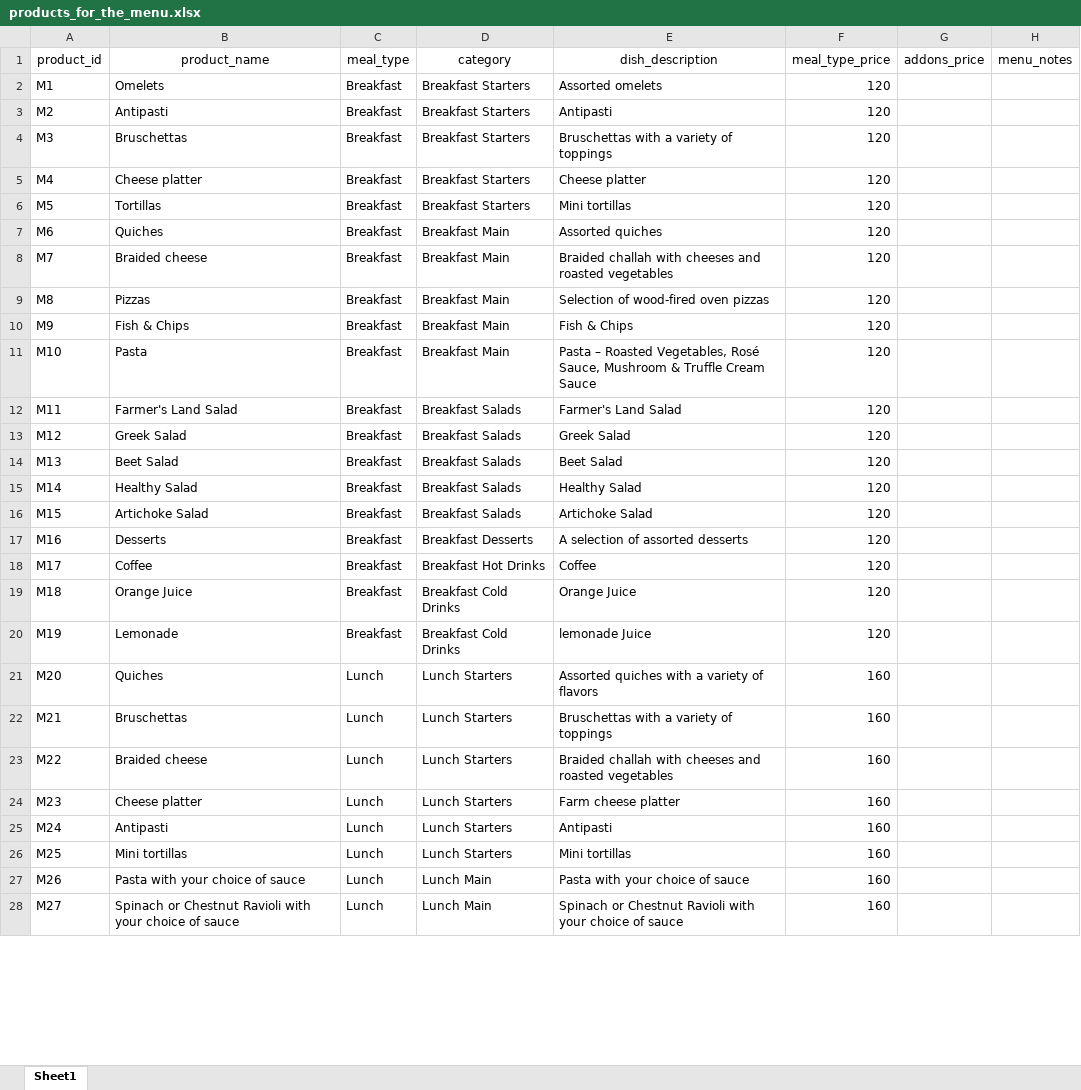
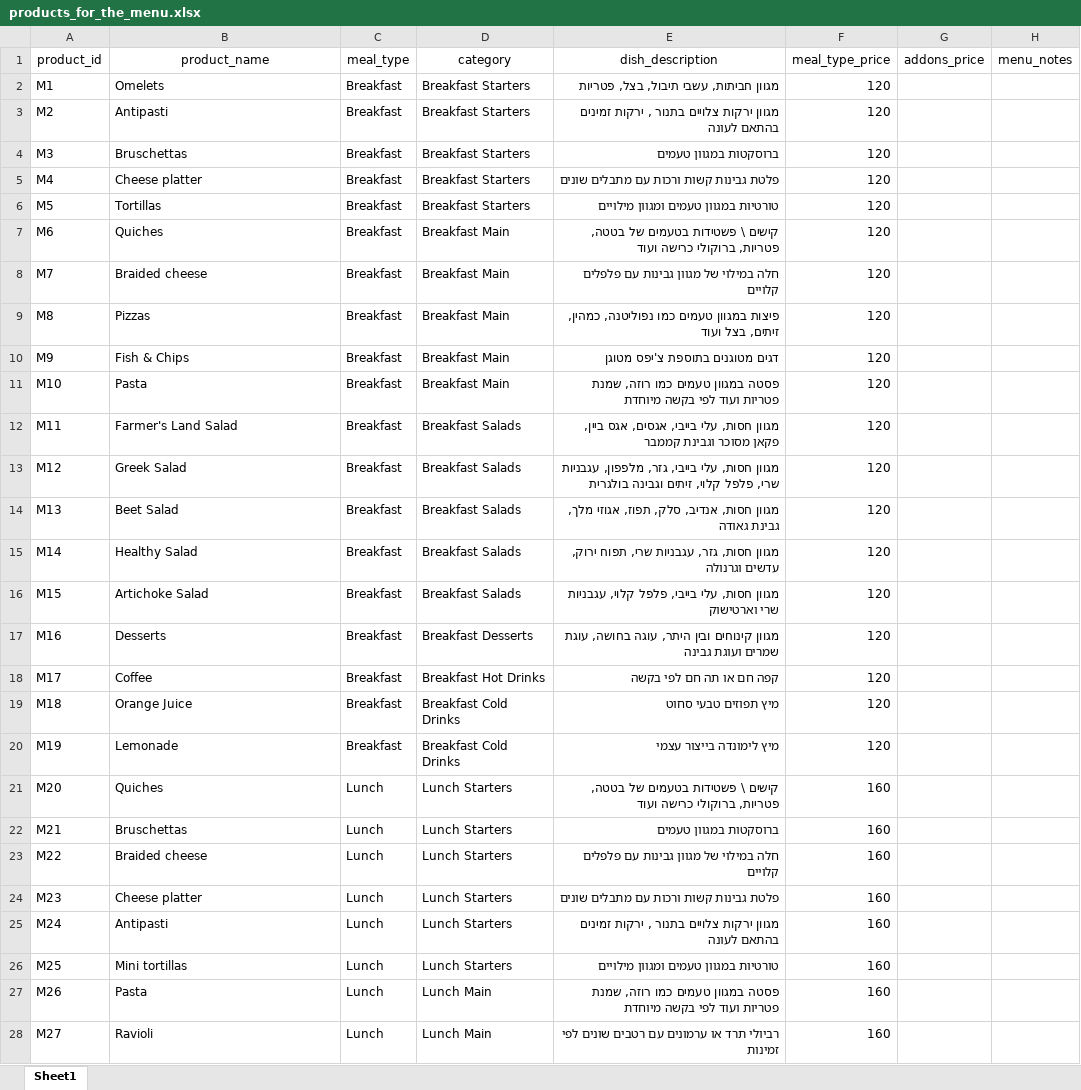
Before and after one commit to raniguth/IKAR1, an Excel workbook: products_for_the_menu.xlsx, sheet Sheet1, drawn as a sheet; only a part is shown; values as stored, in another font and other column widths than the file's, no borders; table styles not drawn; the diff covers the shown part only; the diff names each change by its address in the sheet, - before the commit and + after, or states it on an @@ line.

```diff
--- a/products_for_the_menu.xlsx (sheet Sheet1)
+++ b/products_for_the_menu.xlsx (sheet Sheet1)
-E2 (dish_description): Assorted omelets
+E2 (dish_description): מגוון חביתות, עשבי תיבול, בצל, פטריות
-E3 (dish_description): Antipasti
+E3 (dish_description): מגוון ירקות צלויים בתנור , ירקות זמינים בהתאם לעונה
-E4 (dish_description): Bruschettas with a variety of toppings
+E4 (dish_description): ברוסקטות במגוון טעמים
-E5 (dish_description): Cheese platter
+E5 (dish_description): פלטת גבינות קשות ורכות עם מתבלים שונים
-E6 (dish_description): Mini tortillas
+E6 (dish_description): טורטיות במגוון טעמים ומגוון מילויים
-E7 (dish_description): Assorted quiches
+E7 (dish_description): קישים \ פשטידות בטעמים של בטטה, פטריות, ברוקולי כרישה ועוד
-E8 (dish_description): Braided challah with cheeses and roasted vegetables
+E8 (dish_description): חלה במילוי של מגוון גבינות עם פלפלים קלויים
-E9 (dish_description): Selection of wood-fired oven pizzas
+E9 (dish_description): פיצות במגוון טעמים כמו נפוליטנה, כמהין, זיתים, בצל ועוד
-E10 (dish_description): Fish & Chips
+E10 (dish_description): דגים מטוגנים בתוספת צ'יפס מטוגן
-E11 (dish_description): Pasta – Roasted Vegetables, Rosé Sauce, Mushroom & Truffle Cream Sauce
+E11 (dish_description): פסטה במגוון טעמים כמו רוזה, שמנת פטריות ועוד לפי בקשה מיוחדת
-E12 (dish_description): Farmer's Land Salad
+E12 (dish_description): מגוון חסות, עלי בייבי, אגסים, אגס ביין, פקאן מסוכר וגבינת קממבר
-E13 (dish_description): Greek Salad
+E13 (dish_description): מגוון חסות, עלי בייבי, גזר, מלפפון, עגבניות שרי, פלפל קלוי, זיתים וגבינה בולגרית
-E14 (dish_description): Beet Salad
+E14 (dish_description): מגוון חסות, אנדיב, סלק, תפוז, אגוזי מלך, גבינת גאודה
-E15 (dish_description): Healthy Salad
+E15 (dish_description): מגוון חסות, גזר, עגבניות שרי, תפוח ירוק, עדשים וגרנולה
-E16 (dish_description): Artichoke Salad
+E16 (dish_description): מגוון חסות, עלי בייבי, פלפל קלוי, עגבניות שרי וארטישוק
-E17 (dish_description): A selection of assorted desserts
+E17 (dish_description): מגוון קינוחים ובין היתר, עוגה בחושה, עוגת שמרים ועוגת גבינה
-E18 (dish_description): Coffee
+E18 (dish_description): קפה חם או תה חם לפי בקשה
-E19 (dish_description): Orange Juice
+E19 (dish_description): מיץ תפוזים טבעי סחוט
-E20 (dish_description): lemonade Juice
+E20 (dish_description): מיץ לימונדה בייצור עצמי
-E21 (dish_description): Assorted quiches with a variety of flavors
+E21 (dish_description): קישים \ פשטידות בטעמים של בטטה, פטריות, ברוקולי כרישה ועוד
-E22 (dish_description): Bruschettas with a variety of toppings
+E22 (dish_description): ברוסקטות במגוון טעמים
-E23 (dish_description): Braided challah with cheeses and roasted vegetables
+E23 (dish_description): חלה במילוי של מגוון גבינות עם פלפלים קלויים
-E24 (dish_description): Farm cheese platter
+E24 (dish_description): פלטת גבינות קשות ורכות עם מתבלים שונים
-E25 (dish_description): Antipasti
+E25 (dish_description): מגוון ירקות צלויים בתנור , ירקות זמינים בהתאם לעונה
-E26 (dish_description): Mini tortillas
+E26 (dish_description): טורטיות במגוון טעמים ומגוון מילויים
-B27 (product_name): Pasta with your choice of sauce
+B27 (product_name): Pasta
-E27 (dish_description): Pasta with your choice of sauce
+E27 (dish_description): פסטה במגוון טעמים כמו רוזה, שמנת פטריות ועוד לפי בקשה מיוחדת
-B28 (product_name): Spinach or Chestnut Ravioli with your choice of sauce
+B28 (product_name): Ravioli
-E28 (dish_description): Spinach or Chestnut Ravioli with your choice of sauce
+E28 (dish_description): רביולי תרד או ערמונים עם רטבים שונים לפי זמינות
```
Also changed, not shown: 2 removed rows and 19 edited cells elsewhere in this sheet.
